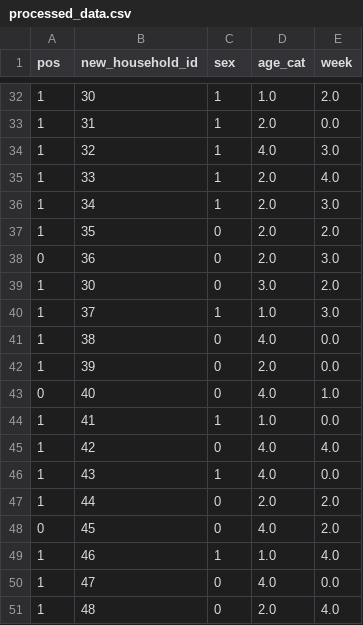
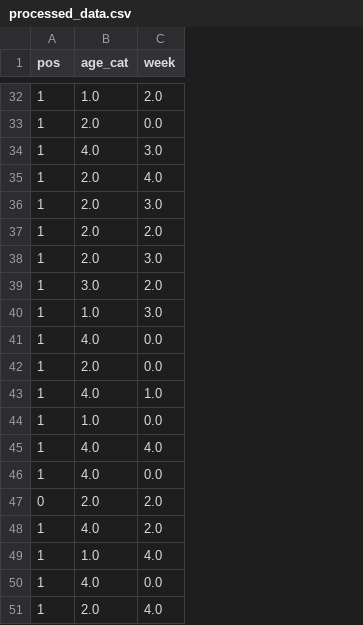
Before and after one commit to psg-mit/muf-ci, a CSV file: benchmarks/serosurvey/data/processed_data.csv, drawn as a sheet; only a part is shown, gaps mark what is left out; removed rows and columns are numbered as before the commit, all else as after; the diff covers the shown part only; the diff names each change by its address in the sheet, - before the commit and + after, or states it on an @@ line.

```diff
--- a/benchmarks/serosurvey/data/processed_data.csv
+++ b/benchmarks/serosurvey/data/processed_data.csv
-column B (new_household_id), rows 32-37: 30 | 31 | 32 | 33 | 34 | 35; rows 39-42: 30 | 37 | 38 | 39; rows 44-46: 41 | 42 | 43; rows 48-51: 45 | 46 | 47 | 48
-column C (sex), rows 32-37: 1 | 1 | 1 | 1 | 1 | 0; rows 39-42: 0 | 1 | 0 | 0; rows 44-46: 1 | 0 | 1; rows 48-51: 0 | 1 | 0 | 0
-row 38: 0 | 36 | 0 | 2.0 | 3.0
@@ row 91 moved to row 38: 1 @@
@@ row 43 moved to row 54: 0 @@
@@ row 54 moved to row 43: 1 @@
@@ row 47 moved to row 6: 1 @@
-B47 (age_cat): 4.0
+B47 (age_cat): 2.0
+row 48: 1 | 4.0 | 2.0
```
Also changed, not shown: 5 added rows, 5 removed rows, 6 moved rows and 13 edited cells elsewhere in this file, 7 other files.
